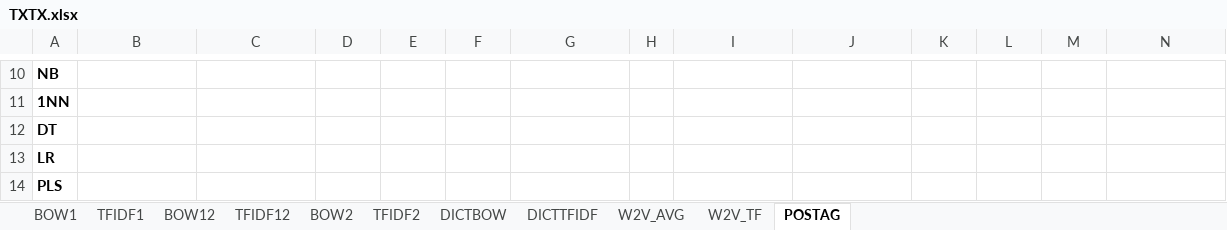
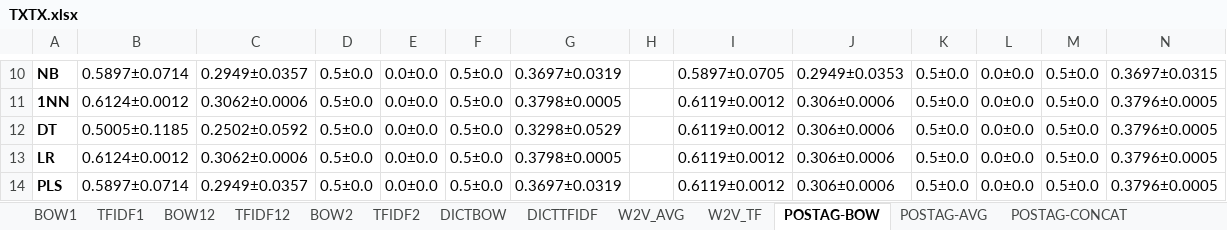
Before and after one commit to preenet/SETAR, an Excel workbook: output/TXTX.xlsx, sheet POSTAG-BOW, drawn as a sheet; only a part is shown, gaps mark what is left out; values as stored, in another font and other column widths than the file's, no borders; the diff covers the shown part only; the diff names each change by its address in the sheet, - before the commit and + after, or states it on an @@ line.

Commit message:
added all postag for TX.

```diff
--- a/output/TXTX.xlsx (sheet POSTAG-BOW)
+++ b/output/TXTX.xlsx (sheet POSTAG-BOW)
-sheet tab: POSTAG
+sheet tab: POSTAG-BOW
+sheet tab: POSTAG-AVG
+sheet tab: POSTAG-CONCAT
-B10: (empty)
+B10: 0.5897±0.0714
-C10: (empty)
+C10: 0.2949±0.0357
-D10:D14: (empty)
+D10:D14: 0.5±0.0
-E10:E14: (empty)
+E10:E14: 0.0±0.0
-F10:F14: (empty)
+F10:F14: 0.5±0.0
-G10: (empty)
+G10: 0.3697±0.0319
-I10: (empty)
+I10: 0.5897±0.0705
-J10: (empty)
+J10: 0.2949±0.0353
-K10:K14: (empty)
+K10:K14: 0.5±0.0
-L10:L14: (empty)
+L10:L14: 0.0±0.0
-M10:M14: (empty)
+M10:M14: 0.5±0.0
-N10: (empty)
+N10: 0.3697±0.0315
-B11: (empty)
+B11: 0.6124±0.0012
-C11: (empty)
+C11: 0.3062±0.0006
-G11: (empty)
+G11: 0.3798±0.0005
-I11:I14: (empty)
+I11:I14: 0.6119±0.0012
-J11:J14: (empty)
+J11:J14: 0.306±0.0006
-N11:N14: (empty)
+N11:N14: 0.3796±0.0005
-B12: (empty)
+B12: 0.5005±0.1185
-C12: (empty)
+C12: 0.2502±0.0592
-G12: (empty)
+G12: 0.3298±0.0529
-B13: (empty)
+B13: 0.6124±0.0012
-C13: (empty)
+C13: 0.3062±0.0006
-G13: (empty)
+G13: 0.3798±0.0005
-B14: (empty)
+B14: 0.5897±0.0714
-C14: (empty)
+C14: 0.2949±0.0357
-G14: (empty)
+G14: 0.3697±0.0319
```
Also changed, not shown: 84 edited cells and cell formats elsewhere in this sheet, other sheet tabs, 6 other files.
